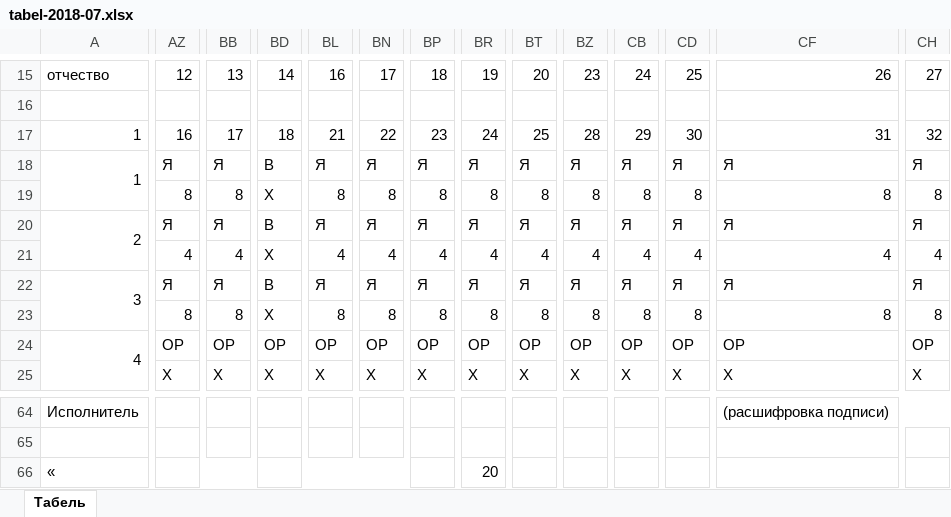
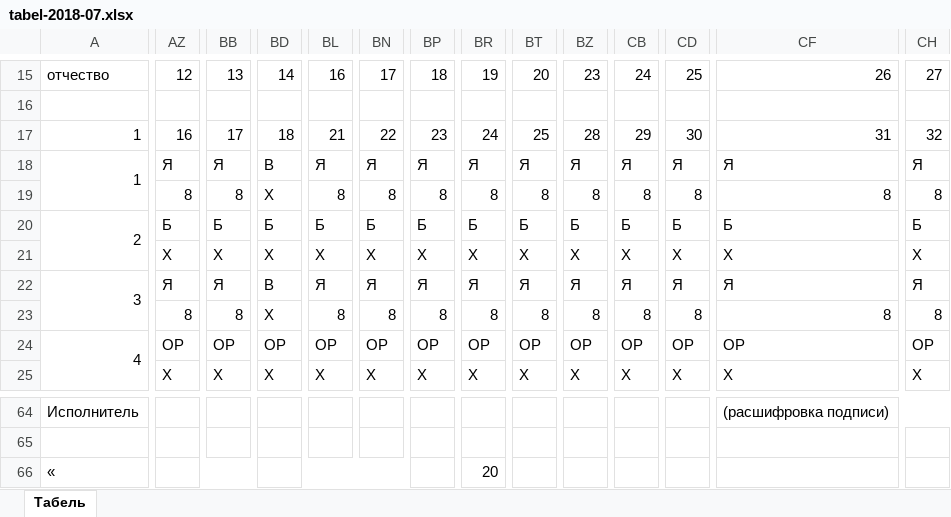
Before and after one commit to TregubovAlexander/oio, an Excel workbook: files/tabel/tabel-2018-07.xlsx, sheet Табель, drawn as a sheet; only a part is shown, gaps mark what is left out; values as stored, in another font and other column widths than the file's, no cell formats; the diff covers the shown part only; the diff names each change by its address in the sheet, - before the commit and + after, or states it on an @@ line.

```diff
--- a/files/tabel/tabel-2018-07.xlsx (sheet Табель)
+++ b/files/tabel/tabel-2018-07.xlsx (sheet Табель)
-AZ20: Я
+AZ20: Б
-BB20: Я
+BB20: Б
-BD20: В
+BD20: Б
-BL20: Я
+BL20: Б
-BN20: Я
+BN20: Б
-BP20: Я
+BP20: Б
-BR20: Я
+BR20: Б
-BT20: Я
+BT20: Б
-BZ20: Я
+BZ20: Б
-CB20: Я
+CB20: Б
-CD20: Я
+CD20: Б
-CF20: Я
+CF20: Б
-CH20: Я
+CH20: Б
-AZ21: 4
+AZ21: Х
-BB21: 4
+BB21: Х
-BL21: 4
+BL21: Х
-BN21: 4
+BN21: Х
-BP21: 4
+BP21: Х
-BR21: 4
+BR21: Х
-BT21: 4
+BT21: Х
-BZ21: 4
+BZ21: Х
-CB21: 4
+CB21: Х
-CD21: 4
+CD21: Х
-CF21: 4
+CF21: Х
-CH21: 4
+CH21: Х
```
Also changed, not shown: 2 added rows, 2 removed rows, 37 edited cells and merged cells elsewhere in this sheet, cell formats, files/tabel/tabel-2018-03.xlsx, files/tabel/tabel-2018-08.xlsx, 32 other files.
